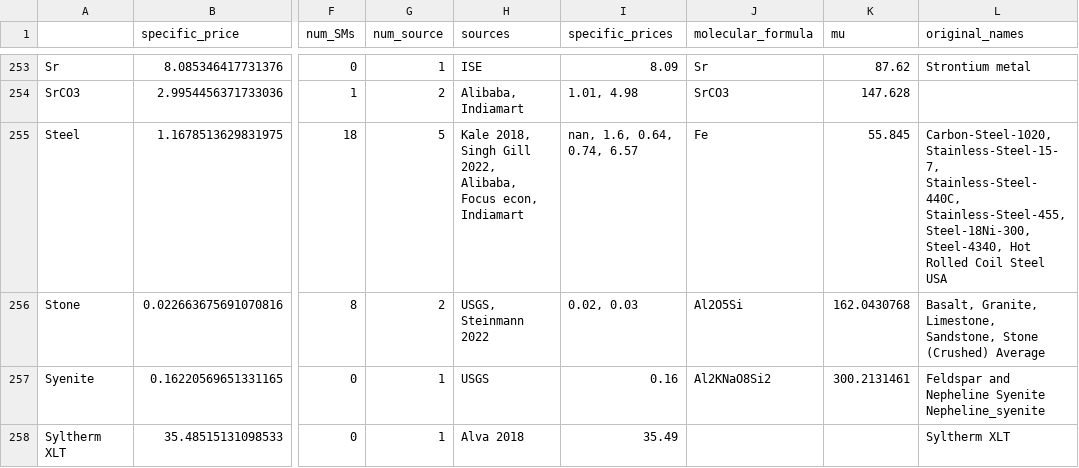
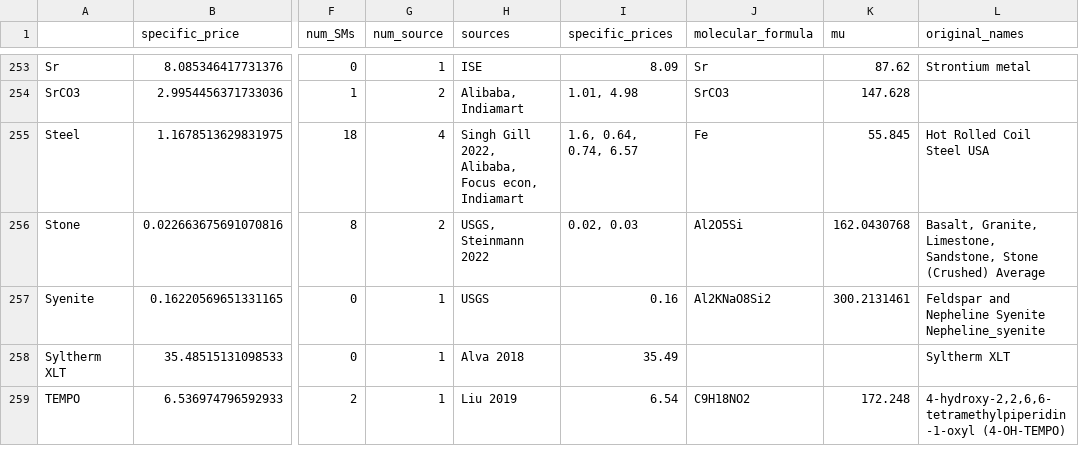
Before and after one commit to energy-storage-analysis/LDES-Survey, a CSV file: cap_cost/data_consolidated/mat_data.csv, drawn as a sheet; only a part is shown, gaps mark what is left out; the shorter side is filled out with more unchanged rows; the diff names each change by its address in the sheet, - before the commit and + after, or states it on an @@ line.

```diff
--- a/cap_cost/data_consolidated/mat_data.csv
+++ b/cap_cost/data_consolidated/mat_data.csv
-G255 (num_source): 5
+G255 (num_source): 4
-H255 (sources): Kale 2018, Singh Gill…
+H255 (sources): Singh Gill…
-I255 (specific_prices): nan, 1.6, 0.64, 0.74, 6.57
+I255 (specific_prices): 1.6, 0.64, 0.74, 6.57
-L255 (original_names): Carbon-Steel-1020, Stainless-Steel-15-7, Stainless-Steel-440C, Stainless-Steel-455, Steel-18Ni-300, Steel-4340, Hot Rolled…
+L255 (original_names): Hot Rolled…
```
Also changed, not shown: cap_cost/data_consolidated/SM_data.csv, cap_cost/data_consolidated/mat_data_all.csv, 1 other file.
